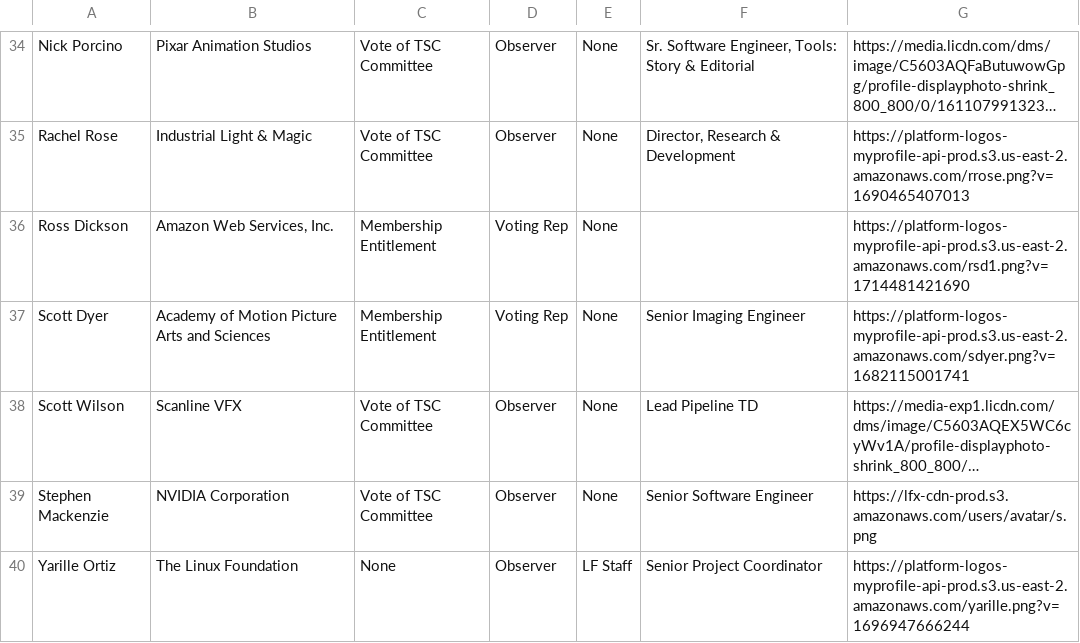
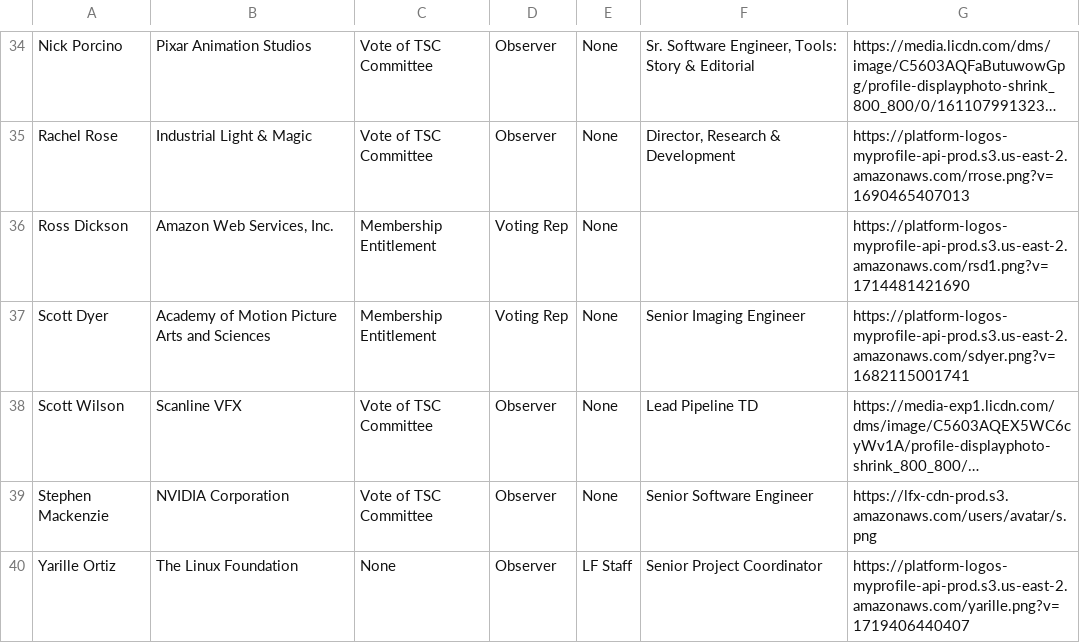
Before and after one commit to AcademySoftwareFoundation/tac, a CSV file: _data/tacmembers.csv, drawn as a sheet; only a part is shown, gaps mark what is left out; long unchanged cells end in …; the diff names each change by its address in the sheet, - before the commit and + after, or states it on an @@ line.

```diff
--- a/_data/tacmembers.csv
+++ b/_data/tacmembers.csv
-G40: https://platform-logos-myprofile-api-prod.s3.us-east-2.amazonaws.com/yarille.png?v=1696947666244
+G40: https://platform-logos-myprofile-api-prod.s3.us-east-2.amazonaws.com/yarille.png?v=1719406440407
```
Also changed, not shown: _data/meeting-agenda-items.csv.
